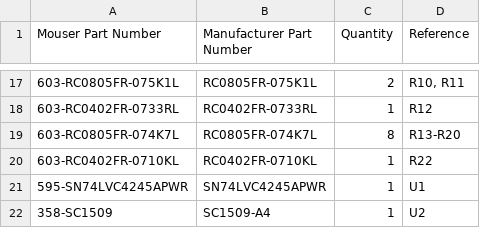
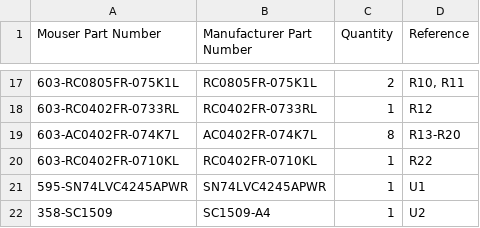
Before and after one commit to acwright/6502-ACE, a CSV file: BOM/ACE SD Adapter/Rev 1.1/mouser.csv, drawn as a sheet; only a part is shown, gaps mark what is left out.

```diff
--- a/BOM/ACE SD Adapter/Rev 1.1/mouser.csv
+++ b/BOM/ACE SD Adapter/Rev 1.1/mouser.csv
@@ -18,3 +18,3 @@ Mouser Part Number,Manufacturer Part Number,Quantity,Reference
 603-RC0402FR-0733RL,RC0402FR-0733RL,1,R12
-603-RC0805FR-074K7L,RC0805FR-074K7L,8,R13-R20
+603-AC0402FR-074K7L,AC0402FR-074K7L,8,R13-R20
 603-RC0402FR-0710KL,RC0402FR-0710KL,1,R22
```
Also changed, not shown: BOM/ACE SD Adapter/Rev 1.1/digikey.csv, Production/ACE SD Adapter/Rev 1.1/bom.csv, 16 other files.
